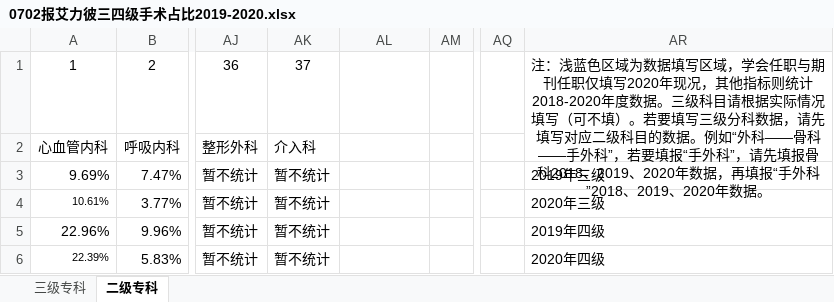
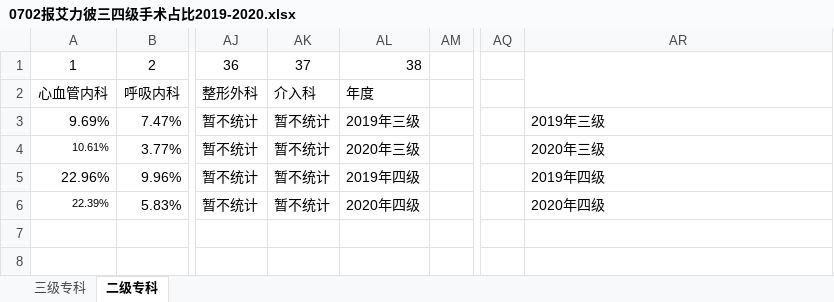
Before and after one commit to emptist/converts, an Excel workbook: 0702报艾力彼三四级手术占比2019-2020.xlsx, sheet 二级专科, drawn as a sheet; only a part is shown, gaps mark what is left out; values as stored, in another font and other column widths than the file's, no borders; the diff names each change by its address in the sheet, - before the commit and + after, or states it on an @@ line.

Commit message:
modified

```diff
--- a/0702报艾力彼三四级手术占比2019-2020.xlsx (sheet 二级专科)
+++ b/0702报艾力彼三四级手术占比2019-2020.xlsx (sheet 二级专科)
-AL1: (empty)
+AL1: 38
-AR1: 注：浅蓝色区域为数据填写区域，学会任职与期刊任职仅填写2020年现况，其他指标则统计2018-2020年度数据。三级科目请根据实际情况填写（可不填）。若要填写三级分科数据，请先填写对应二级科目的数据。例如“外科——骨科——手外科”，若要填报“手外科”，请先填报骨科2018、2019、2020年数据，再填报“手外科”2018、2019、2020年数据。
+AR1: (empty)
-AL2: (empty)
+AL2: 年度
-AL3: (empty)
+AL3: 2019年三级
-AL4: (empty)
+AL4: 2020年三级
-AL5: (empty)
+AL5: 2019年四级
-AL6: (empty)
+AL6: 2020年四级
```
